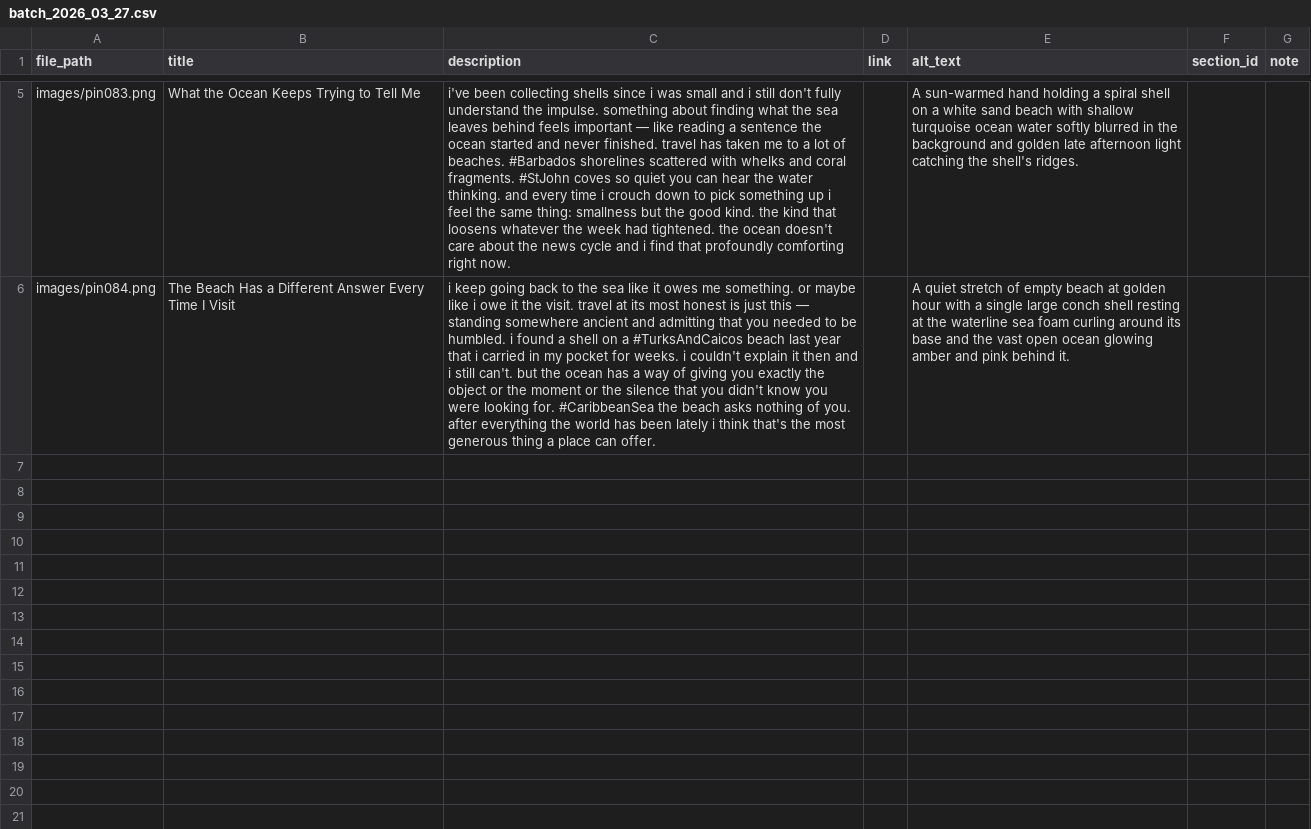
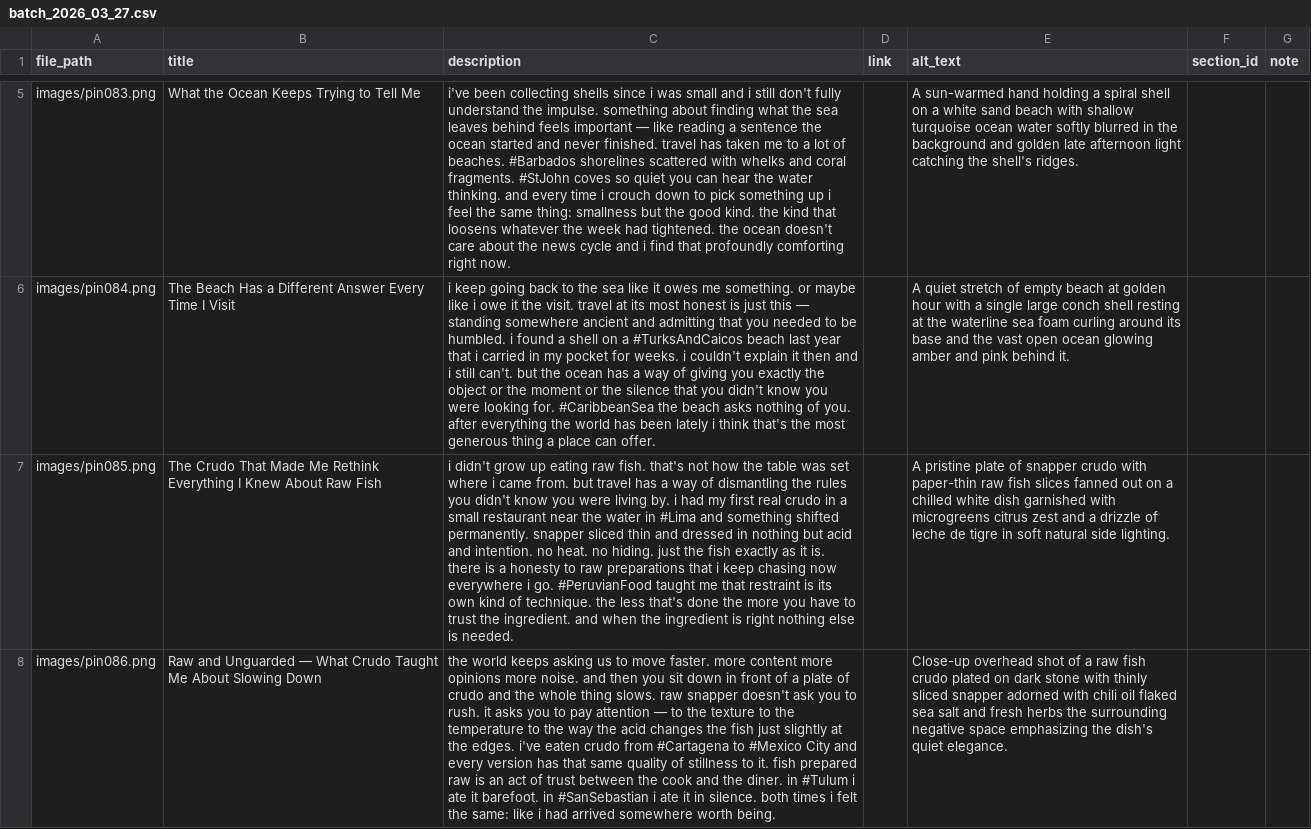
Before and after one commit to loveofsalt/pinterest-automation, a CSV file: pins/batch_2026_03_27.csv, drawn as a sheet; only a part is shown, gaps mark what is left out; the diff covers the shown part only; the diff names each change by its address in the sheet, - before the commit and + after, or states it on an @@ line.

Commit message:
Add new entries for loc styles and crudo dishes

```diff
--- a/pins/batch_2026_03_27.csv
+++ b/pins/batch_2026_03_27.csv
+row 7: images/pin085.png | The Crudo That Made Me Rethink Everything I Knew About Raw Fish | i didn't grow up eating raw fish. that's not how the table was set where i came from. but travel has a way of dismantling the rules you didn't know you were living by. i had my first real crudo in a small restaurant near the water in #Lima and something shifted permanently. snapper sliced thin and dressed in nothing but acid and intention. no heat. no hiding. just the fish exactly as it is. there is a honesty to raw preparations that i keep chasing now everywhere i go. #PeruvianFood taught me that restraint is its own kind of technique. the less that's done the more you have to trust the ingredient. and when the ingredient is right nothing else is needed. |  | A pristine plate of snapper crudo with paper-thin raw fish slices fanned out on a chilled white dish garnished with microgreens citrus zest and a drizzle of leche de tigre in soft natural side lighting.
+row 8: images/pin086.png | Raw and Unguarded — What Crudo Taught Me About Slowing Down | the world keeps asking us to move faster. more content more opinions more noise. and then you sit down in front of a plate of crudo and the whole thing slows. raw snapper doesn't ask you to rush. it asks you to pay attention — to the texture to the temperature to the way the acid changes the fish just slightly at the edges. i've eaten crudo from #Cartagena to #Mexico City and every version has that same quality of stillness to it. fish prepared raw is an act of trust between the cook and the diner. in #Tulum i ate it barefoot. in #SanSebastian i ate it in silence. both times i felt the same: like i had arrived somewhere worth being. |  | Close-up overhead shot of a raw fish crudo plated on dark stone with thinly sliced snapper adorned with chili oil flaked sea salt and fresh herbs the surrounding negative space emphasizing the dish's quiet elegance.
```
Also changed, not shown: 3 added rows elsewhere in this file.
